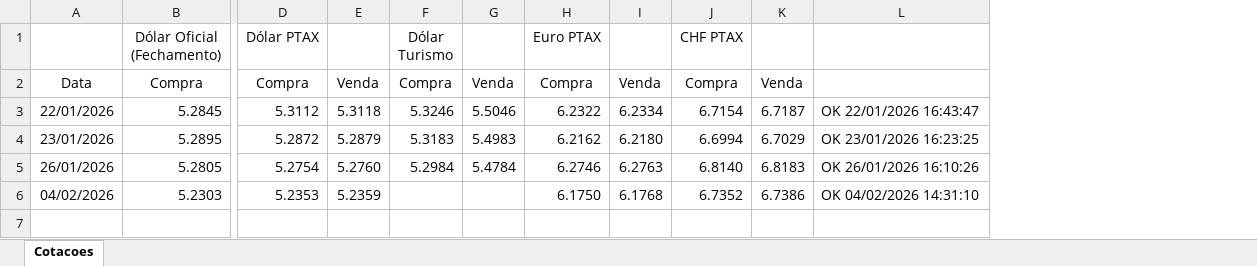
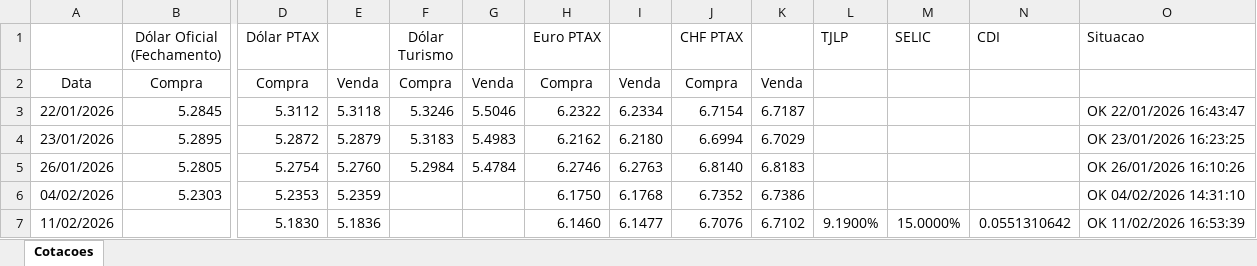
Before and after one commit to davidsczanotti/cotacoes_moedas, an Excel workbook: planilhas/cotacoes.xlsx, sheet Cotacoes, drawn as a sheet; only a part is shown, gaps mark what is left out; values as stored, in another font and other column widths than the file's, no borders; addresses are those after the commit; rows hold the shown columns only; the diff names each change by its address in the sheet, - before the commit and + after, or states it on an @@ line.

Commit message:
TJLP, SELIC e CDI

```diff
--- a/planilhas/cotacoes.xlsx (sheet Cotacoes)
+++ b/planilhas/cotacoes.xlsx (sheet Cotacoes)
+column L (TJLP), empty
+column M (SELIC), empty
+column N (CDI), empty
-O1: (empty)
+O1: Situacao
+row 7: 11/02/2026 |  | 5.1830 | 5.1836 |  |  | 6.1460 | 6.1477 | 6.7076 | 6.7102 | 9.1900% | 15.0000% | 0.0551310642 | OK 11/02/2026 16:53:39
```
Also changed, not shown: 9 other files.
